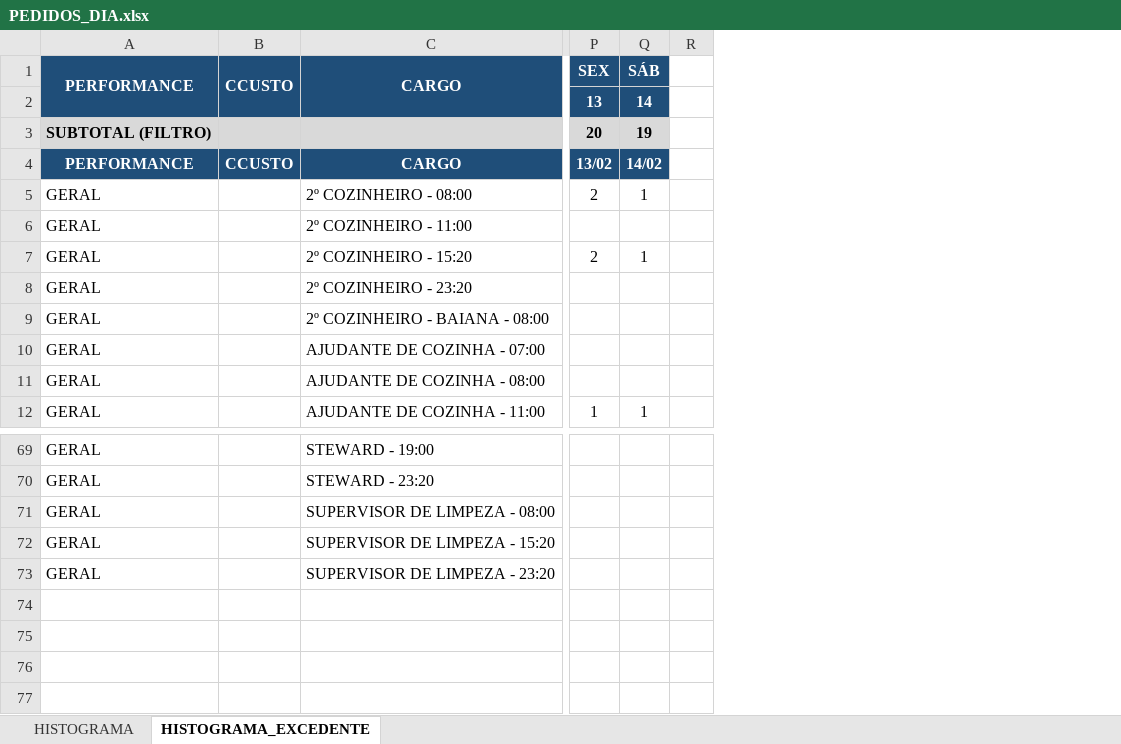
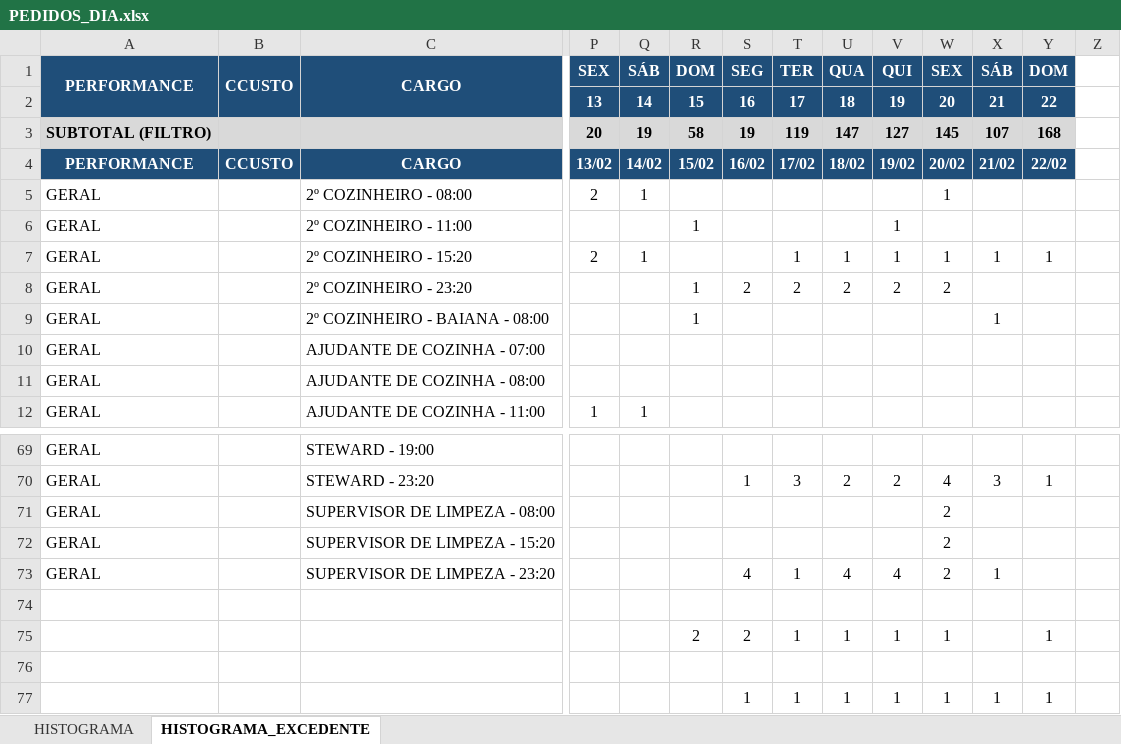
Before and after one commit to joaourpia/Dashboard_Semanal_Sauipe, an Excel workbook: dados/PEDIDOS_DIA.xlsx, sheet HISTOGRAMA_EXCEDENTE, drawn as a sheet; only a part is shown, gaps mark what is left out; values as stored, in another font and other column widths than the file's, no borders; conditional formats not drawn; rows hold the shown columns only; the diff names each change by its address in the sheet, - before the commit and + after, or states it on an @@ line.

```diff
--- a/dados/PEDIDOS_DIA.xlsx (sheet HISTOGRAMA_EXCEDENTE)
+++ b/dados/PEDIDOS_DIA.xlsx (sheet HISTOGRAMA_EXCEDENTE)
+column R, rows 1-9: DOM | 15 | 58 | 15/02 |  | 1 |  | 1 | 1
+column S, rows 1-8: SEG | 16 | 19 | 16/02 |  |  |  | 2; rows 70-73: 1 |  |  | 4
+column T, rows 1-8: TER | 17 | 119 | 17/02 |  |  | 1 | 2; rows 70-73: 3 |  |  | 1
+column U, rows 1-8: QUA | 18 | 147 | 18/02 |  |  | 1 | 2; rows 70-73: 2 |  |  | 4
+column V, rows 1-8: QUI | 19 | 127 | 19/02 |  | 1 | 1 | 2; rows 70-73: 2 |  |  | 4
+column W, rows 1-8: SEX | 20 | 145 | 20/02 | 1 |  | 1 | 2; rows 70-73: 4 | 2 | 2 | 2
+column X, rows 1-9: SÁB | 21 | 107 | 21/02 |  |  | 1 |  | 1; rows 70-73: 3 |  |  | 1
+column Y, rows 1-7: DOM | 22 | 168 | 22/02 |  |  | 1; row 70: 1
+row 74: (empty)
+row 75:  |  |  |  |  | 2 | 2 | 1 | 1 | 1 | 1 |  | 1
+row 76: (empty)
+row 77:  |  |  |  |  |  | 1 | 1 | 1 | 1 | 1 | 1 | 1
```
Also changed, not shown: sheet HISTOGRAMA, formulas that keep their value, dados/ENTREGAS_DIA.xlsx, 12 other files.
